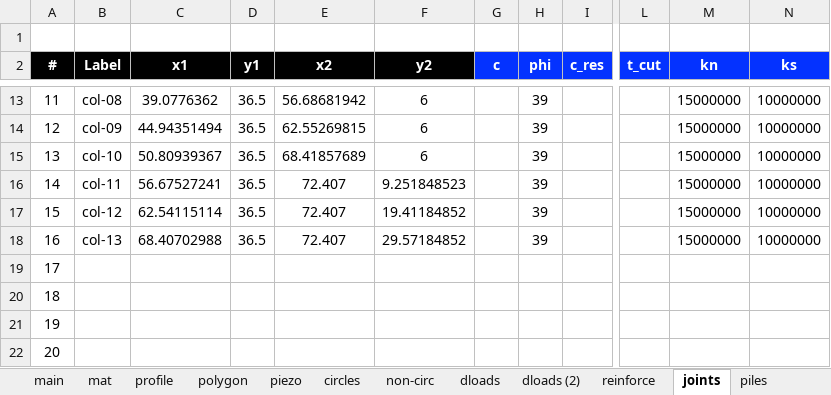
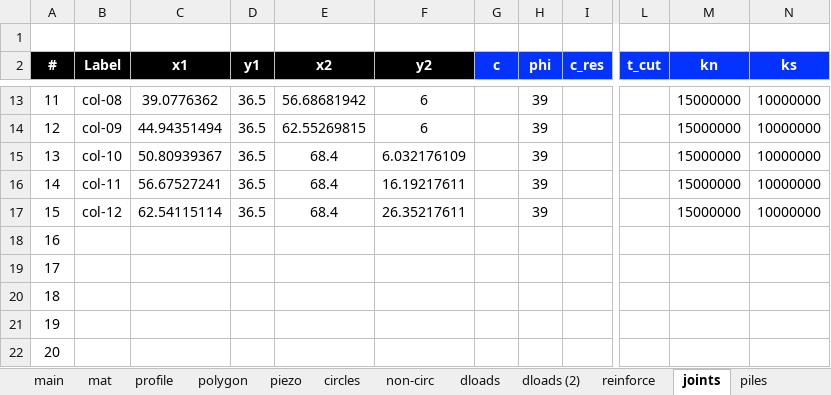
Before and after one commit to njones61/xslope, an Excel workbook: docs/verification/files/rocscience/joints/rj008.xlsx, sheet joints, drawn as a sheet; only a part is shown, gaps mark what is left out; values as stored, in another font and other column widths than the file's, no borders; charts and pictures not drawn; the diff names each change by its address in the sheet, - before the commit and + after, or states it on an @@ line.

```diff
--- a/docs/verification/files/rocscience/joints/rj008.xlsx (sheet joints)
+++ b/docs/verification/files/rocscience/joints/rj008.xlsx (sheet joints)
-E15 (x2): 68.41857689
+E15 (x2): 68.4
-F15 (y2): 6
+F15 (y2): 6.032176109
-E16:E17 (x2): 72.407
+E16:E17 (x2): 68.4
-F16 (y2): 9.251848523
+F16 (y2): 16.19217611
-F17 (y2): 19.41184852
+F17 (y2): 26.35217611
-B18 (Label): col-13
+B18 (Label): (empty)
-C18 (x1): 68.40702988
+C18 (x1): (empty)
-D18 (y1): 36.5
+D18 (y1): (empty)
-E18 (x2): 72.407
+E18 (x2): (empty)
-F18 (y2): 29.57184852
+F18 (y2): (empty)
-H18 (phi): 39
+H18 (phi): (empty)
-M18 (kn): 15000000
+M18 (kn): (empty)
-N18 (ks): 10000000
+N18 (ks): (empty)
```
Also changed, not shown: 13 other files.
